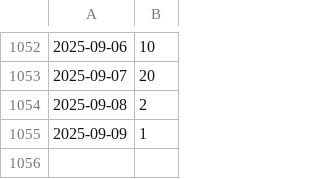
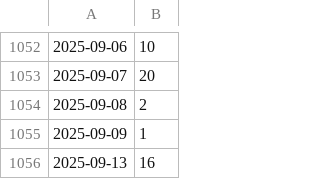
Before and after one commit to kijimaD/roam, a CSV file: pmd.csv, drawn as a sheet; only a part is shown, gaps mark what is left out.

```diff
--- a/pmd.csv
+++ b/pmd.csv
@@ -1055 +1055,2 @@
 2025-09-09, 1
+2025-09-13, 16
```
Also changed, not shown: 16 other files.
